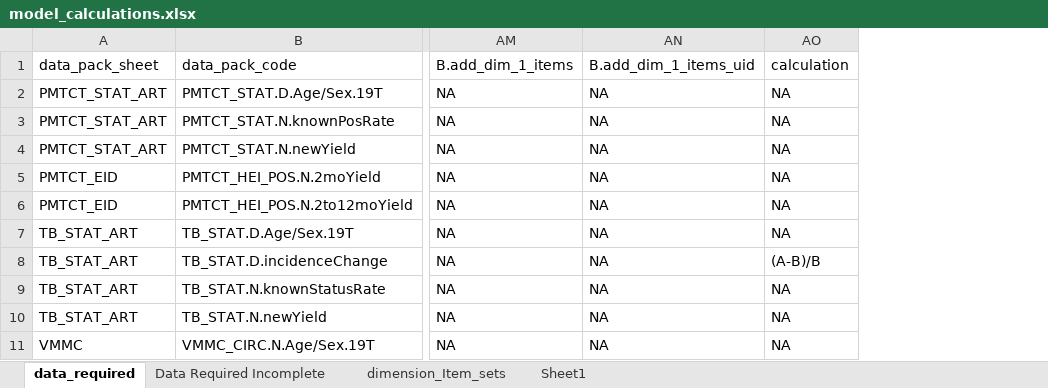
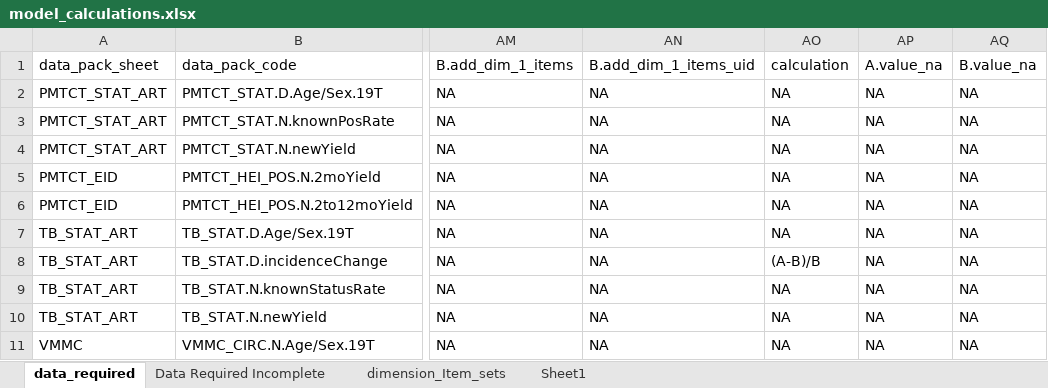
Before and after one commit to pepfar-datim/data-pack-commons, an Excel workbook: data-raw/model_calculations/model_calculations.xlsx, sheet data_required, drawn as a sheet; only a part is shown, gaps mark what is left out; values as stored, in another font and other column widths than the file's, no borders; the diff names each change by its address in the sheet, - before the commit and + after, or states it on an @@ line.

Commit message:
data_required config add columns to specify handling of NA values in calculations

```diff
--- a/data-raw/model_calculations/model_calculations.xlsx (sheet data_required)
+++ b/data-raw/model_calculations/model_calculations.xlsx (sheet data_required)
+column AP, rows 1-11: A.value_na | NA | NA | NA | NA | NA | NA | NA | NA | NA | NA
+column AQ, rows 1-11: B.value_na | NA | NA | NA | NA | NA | NA | NA | NA | NA | NA
```
Also changed, not shown: 3 other files.
